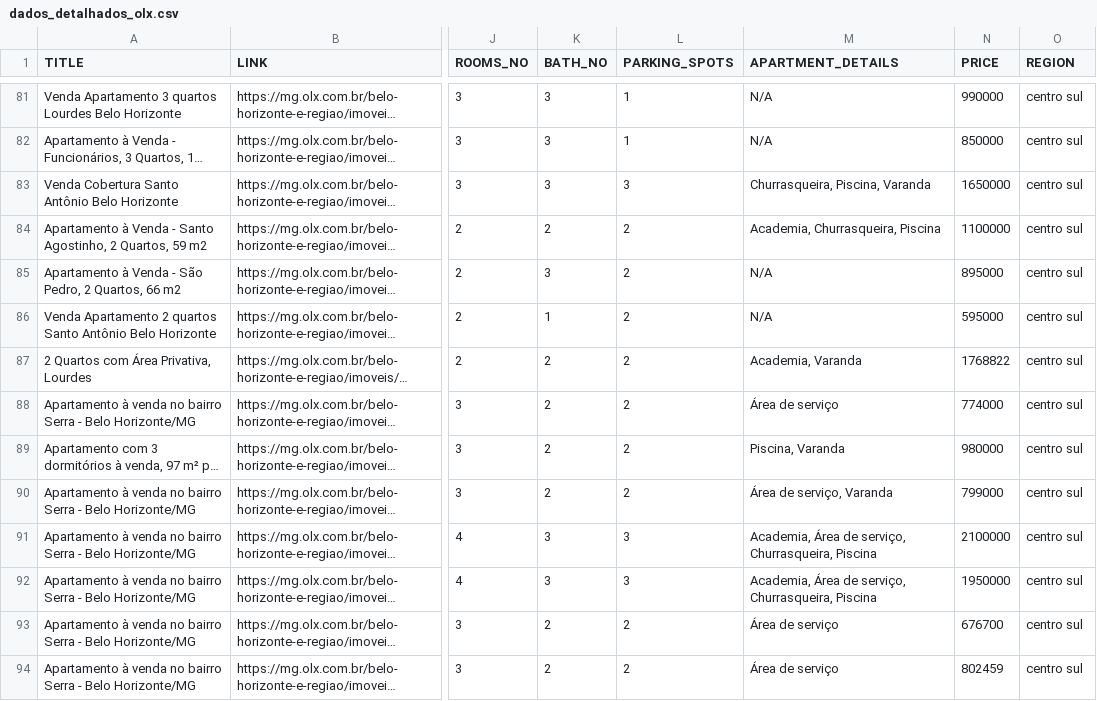
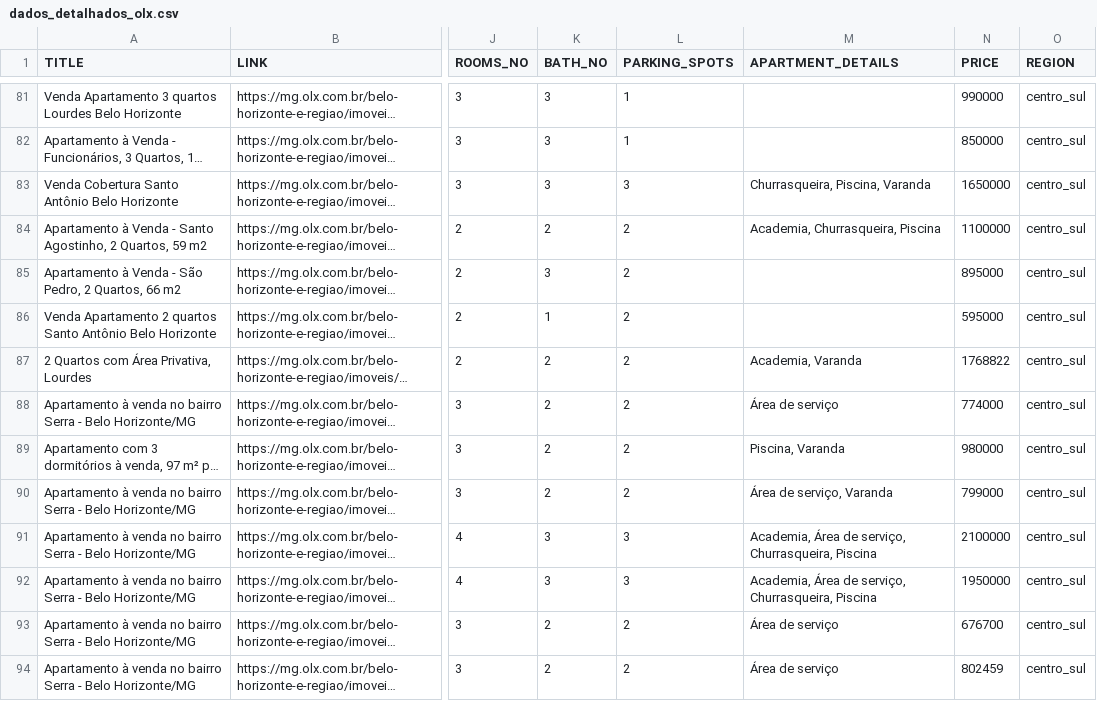
Before and after one commit to Sampaio-Vitor/projeto_olx, a CSV file: data/dados_detalhados_olx.csv, drawn as a sheet; only a part is shown, gaps mark what is left out; long unchanged cells end in …; the diff covers the shown part only; the diff names each change by its address in the sheet, - before the commit and + after, or states it on an @@ line.

```diff
--- a/data/dados_detalhados_olx.csv
+++ b/data/dados_detalhados_olx.csv
-M81:M82 (APARTMENT_DETAILS): N/A
+M81:M82 (APARTMENT_DETAILS): (empty)
-O81:O94 (REGION): centro sul
+O81:O94 (REGION): centro_sul
-M85:M86 (APARTMENT_DETAILS): N/A
+M85:M86 (APARTMENT_DETAILS): (empty)
```
Also changed, not shown: 148 edited cells elsewhere in this file, 9 other files.
